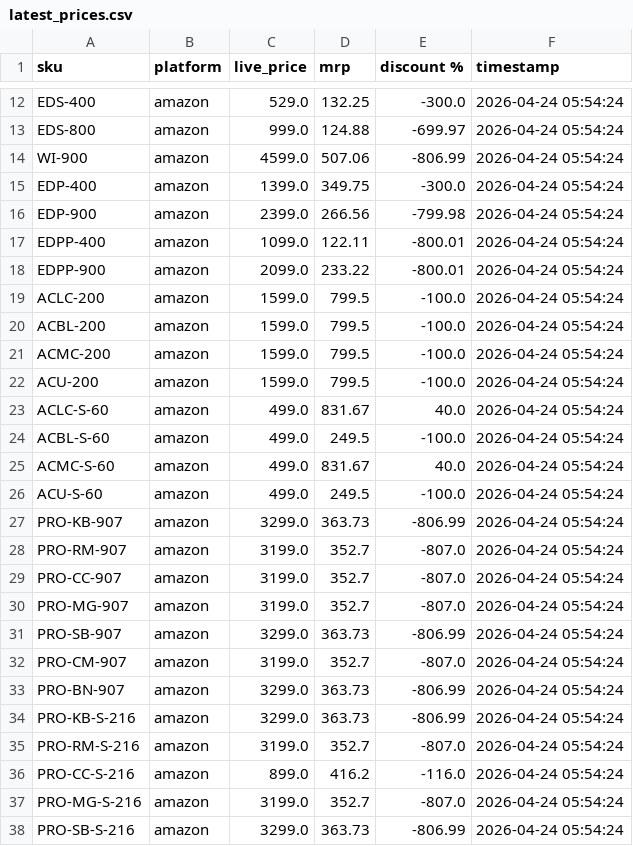
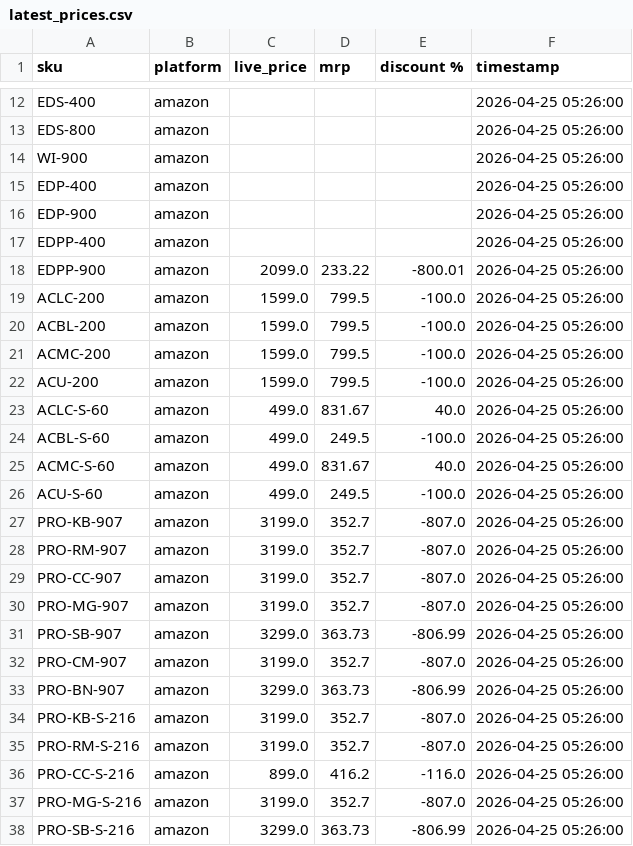
Before and after one commit to Shubham-Shigvan/price-tracker, a CSV file: latest_prices.csv, drawn as a sheet; only a part is shown, gaps mark what is left out; the diff covers the shown part only; the diff names each change by its address in the sheet, - before the commit and + after, or states it on an @@ line.

```diff
--- a/latest_prices.csv
+++ b/latest_prices.csv
-C12 (live_price): 529.0
+C12 (live_price): (empty)
-D12 (mrp): 132.25
+D12 (mrp): (empty)
-E12 (discount %): -300.0
+E12 (discount %): (empty)
-F12:F38 (timestamp): 2026-04-24 05:54:24
+F12:F38 (timestamp): 2026-04-25 05:26:00
-C13 (live_price): 999.0
+C13 (live_price): (empty)
-D13 (mrp): 124.88
+D13 (mrp): (empty)
-E13 (discount %): -699.97
+E13 (discount %): (empty)
-C14 (live_price): 4599.0
+C14 (live_price): (empty)
-D14 (mrp): 507.06
+D14 (mrp): (empty)
-E14 (discount %): -806.99
+E14 (discount %): (empty)
-C15 (live_price): 1399.0
+C15 (live_price): (empty)
-D15 (mrp): 349.75
+D15 (mrp): (empty)
-E15 (discount %): -300.0
+E15 (discount %): (empty)
-C16 (live_price): 2399.0
+C16 (live_price): (empty)
-D16 (mrp): 266.56
+D16 (mrp): (empty)
-E16 (discount %): -799.98
+E16 (discount %): (empty)
-C17 (live_price): 1099.0
+C17 (live_price): (empty)
-D17 (mrp): 122.11
+D17 (mrp): (empty)
-E17 (discount %): -800.01
+E17 (discount %): (empty)
-C27 (live_price): 3299.0
+C27 (live_price): 3199.0
-D27 (mrp): 363.73
+D27 (mrp): 352.7
-E27 (discount %): -806.99
+E27 (discount %): -807.0
-C34 (live_price): 3299.0
+C34 (live_price): 3199.0
-D34 (mrp): 363.73
+D34 (mrp): 352.7
-E34 (discount %): -806.99
+E34 (discount %): -807.0
```
Also changed, not shown: 43 edited cells elsewhere in this file, error_log.csv, price_history.csv.
